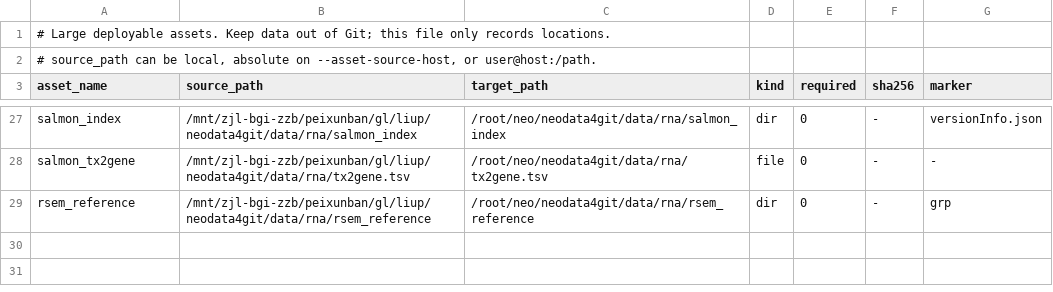
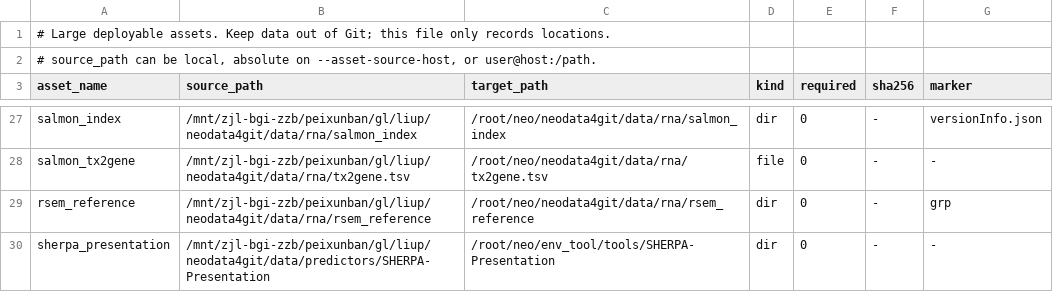
Before and after one commit to lphilomena/neo, a TSV file: configs/assets/production_assets.tsv, drawn as a sheet; only a part is shown, gaps mark what is left out.

Commit message:
Support SHERPA-Presentation authorized installs

```diff
--- a/configs/assets/production_assets.tsv
+++ b/configs/assets/production_assets.tsv
@@ -29 +29,2 @@ salmon_tx2gene	/mnt/zjl-bgi-zzb/peixunban/gl/liup/neodata4git/data/rna/tx2gene.t
 rsem_reference	/mnt/zjl-bgi-zzb/peixunban/gl/liup/neodata4git/data/rna/rsem_reference	/root/neo/neodata4git/data/rna/rsem_reference	dir	0	-	grp
+sherpa_presentation	/mnt/zjl-bgi-zzb/peixunban/gl/liup/neodata4git/data/predictors/SHERPA-Presentation	/root/neo/env_tool/tools/SHERPA-Presentation	dir	0	-	-
```
Also changed, not shown: 6 other files.
